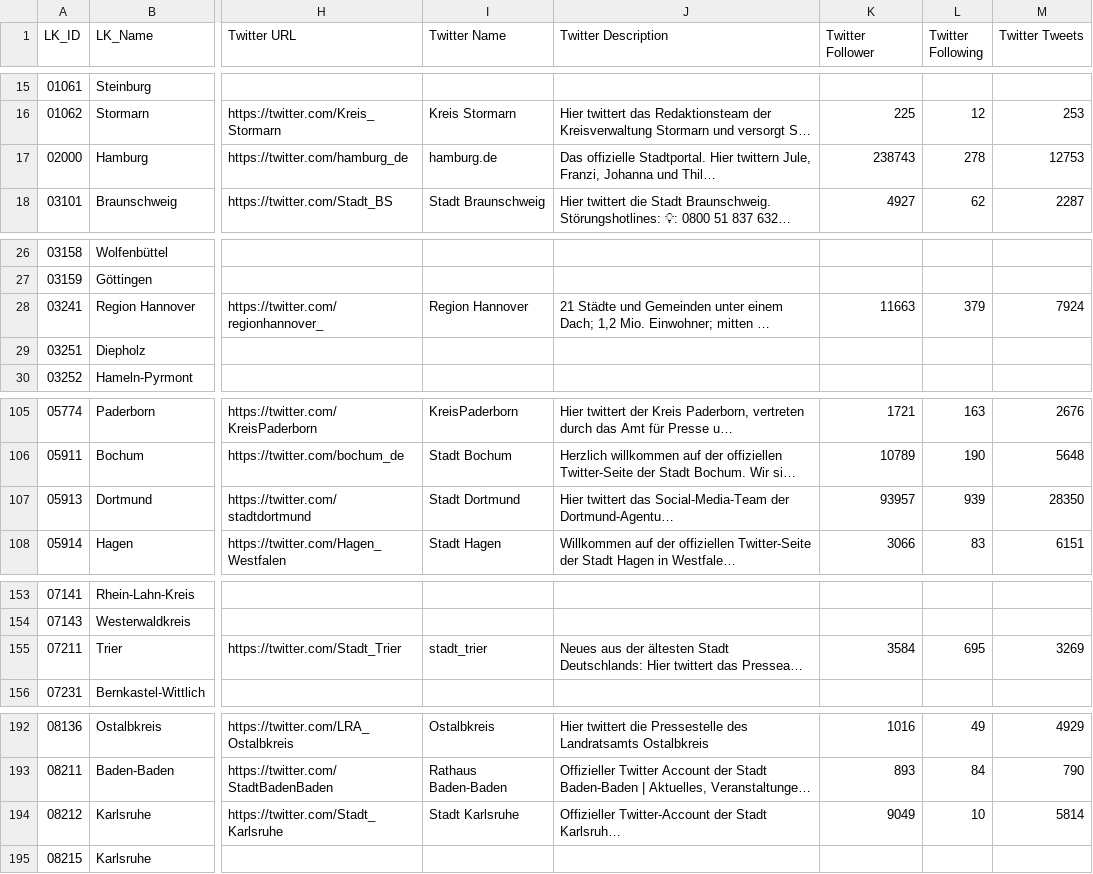
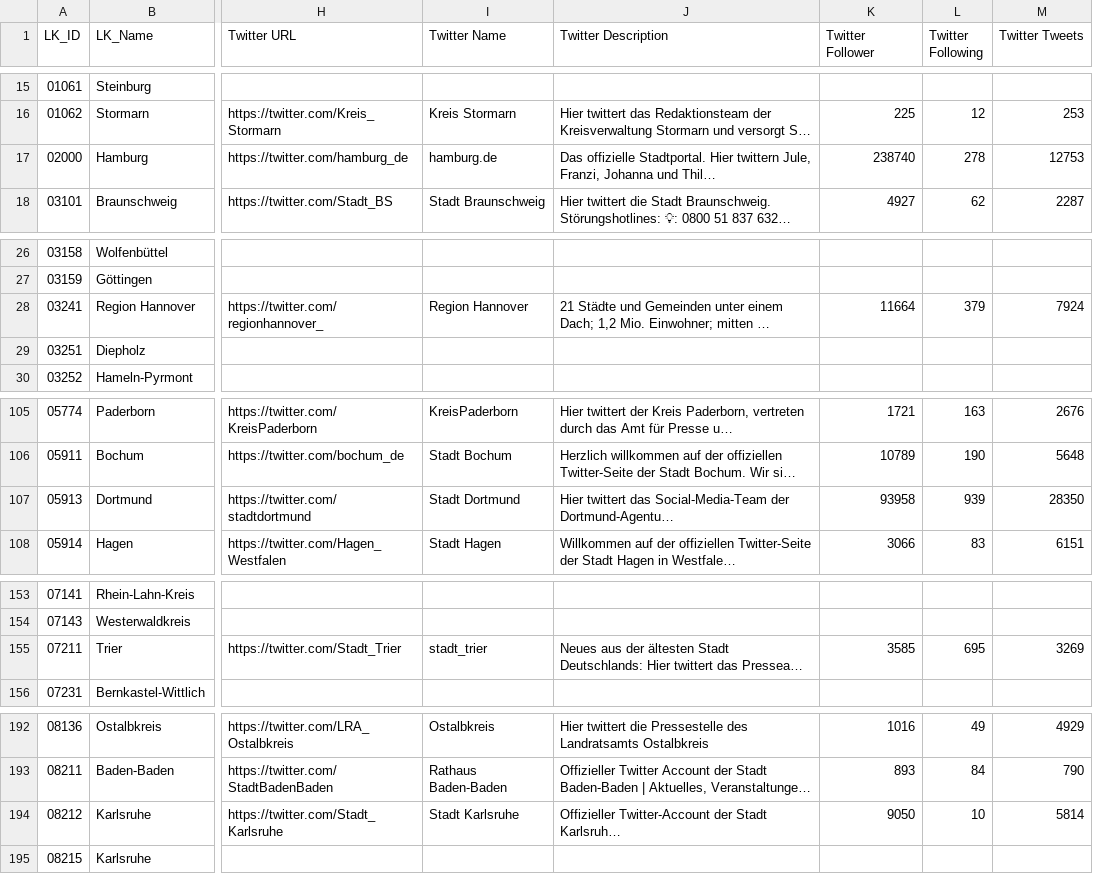
Before and after one commit to entorb/twitter-gov-accounts, a CSV file: data/DE-Landkreise-out.csv, drawn as a sheet; only a part is shown, gaps mark what is left out; long unchanged cells end in …; the diff covers the shown part only; the diff names each change by its address in the sheet, - before the commit and + after, or states it on an @@ line.

```diff
--- a/data/DE-Landkreise-out.csv
+++ b/data/DE-Landkreise-out.csv
-K17 (Twitter Follower): 238743
+K17 (Twitter Follower): 238740
-K28 (Twitter Follower): 11663
+K28 (Twitter Follower): 11664
-K107 (Twitter Follower): 93957
+K107 (Twitter Follower): 93958
-K155 (Twitter Follower): 3584
+K155 (Twitter Follower): 3585
-K194 (Twitter Follower): 9049
+K194 (Twitter Follower): 9050
```
Also changed, not shown: 52 edited cells elsewhere in this file, data/DE-Landkreise-in.csv, 2 other files.
